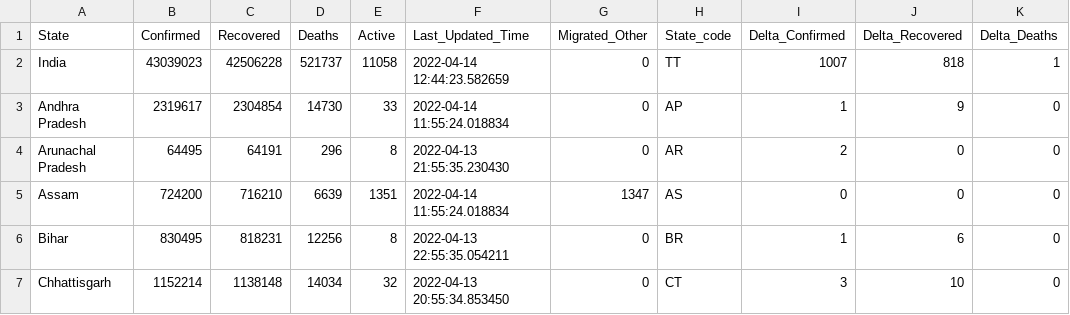
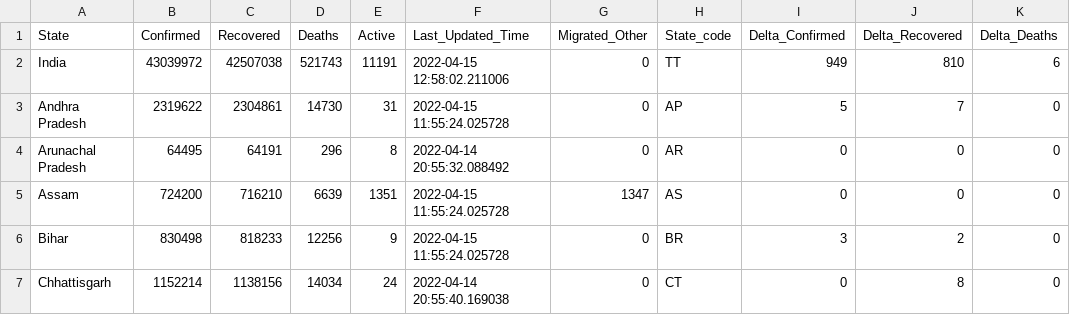
Before and after one commit to incovid19/data, a CSV file: csv/latest/state_wise.csv, drawn as a sheet; only a part is shown; the diff covers the shown part only; the diff names each change by its address in the sheet, - before the commit and + after, or states it on an @@ line.

```diff
--- a/csv/latest/state_wise.csv
+++ b/csv/latest/state_wise.csv
-B2 (Confirmed): 43039023
+B2 (Confirmed): 43039972
-C2 (Recovered): 42506228
+C2 (Recovered): 42507038
-D2 (Deaths): 521737
+D2 (Deaths): 521743
-E2 (Active): 11058
+E2 (Active): 11191
-F2 (Last_Updated_Time): 2022-04-14 12:44:23.582659
+F2 (Last_Updated_Time): 2022-04-15 12:58:02.211006
-I2 (Delta_Confirmed): 1007
+I2 (Delta_Confirmed): 949
-J2 (Delta_Recovered): 818
+J2 (Delta_Recovered): 810
-K2 (Delta_Deaths): 1
+K2 (Delta_Deaths): 6
-B3 (Confirmed): 2319617
+B3 (Confirmed): 2319622
-C3 (Recovered): 2304854
+C3 (Recovered): 2304861
-E3 (Active): 33
+E3 (Active): 31
-F3 (Last_Updated_Time): 2022-04-14 11:55:24.018834
+F3 (Last_Updated_Time): 2022-04-15 11:55:24.025728
-I3 (Delta_Confirmed): 1
+I3 (Delta_Confirmed): 5
-J3 (Delta_Recovered): 9
+J3 (Delta_Recovered): 7
-F4 (Last_Updated_Time): 2022-04-13 21:55:35.230430
+F4 (Last_Updated_Time): 2022-04-14 20:55:32.088492
-I4 (Delta_Confirmed): 2
+I4 (Delta_Confirmed): 0
-F5 (Last_Updated_Time): 2022-04-14 11:55:24.018834
+F5 (Last_Updated_Time): 2022-04-15 11:55:24.025728
-B6 (Confirmed): 830495
+B6 (Confirmed): 830498
-C6 (Recovered): 818231
+C6 (Recovered): 818233
-E6 (Active): 8
+E6 (Active): 9
-F6 (Last_Updated_Time): 2022-04-13 22:55:35.054211
+F6 (Last_Updated_Time): 2022-04-15 11:55:24.025728
-I6 (Delta_Confirmed): 1
+I6 (Delta_Confirmed): 3
-J6 (Delta_Recovered): 6
+J6 (Delta_Recovered): 2
-C7 (Recovered): 1138148
+C7 (Recovered): 1138156
-E7 (Active): 32
+E7 (Active): 24
-F7 (Last_Updated_Time): 2022-04-13 20:55:34.853450
+F7 (Last_Updated_Time): 2022-04-14 20:55:40.169038
-I7 (Delta_Confirmed): 3
+I7 (Delta_Confirmed): 0
-J7 (Delta_Recovered): 10
+J7 (Delta_Recovered): 8
```
Also changed, not shown: 161 edited cells elsewhere in this file, csv/latest/case_time_series.csv, csv/latest/district_wise.csv, 44 other files.
